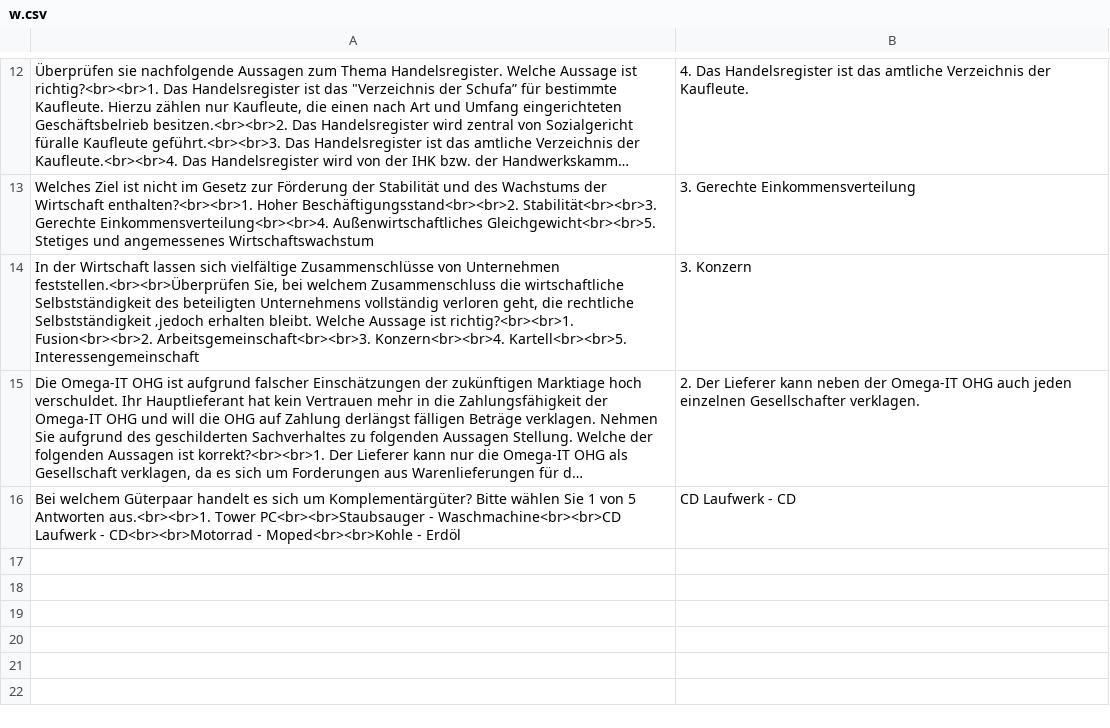
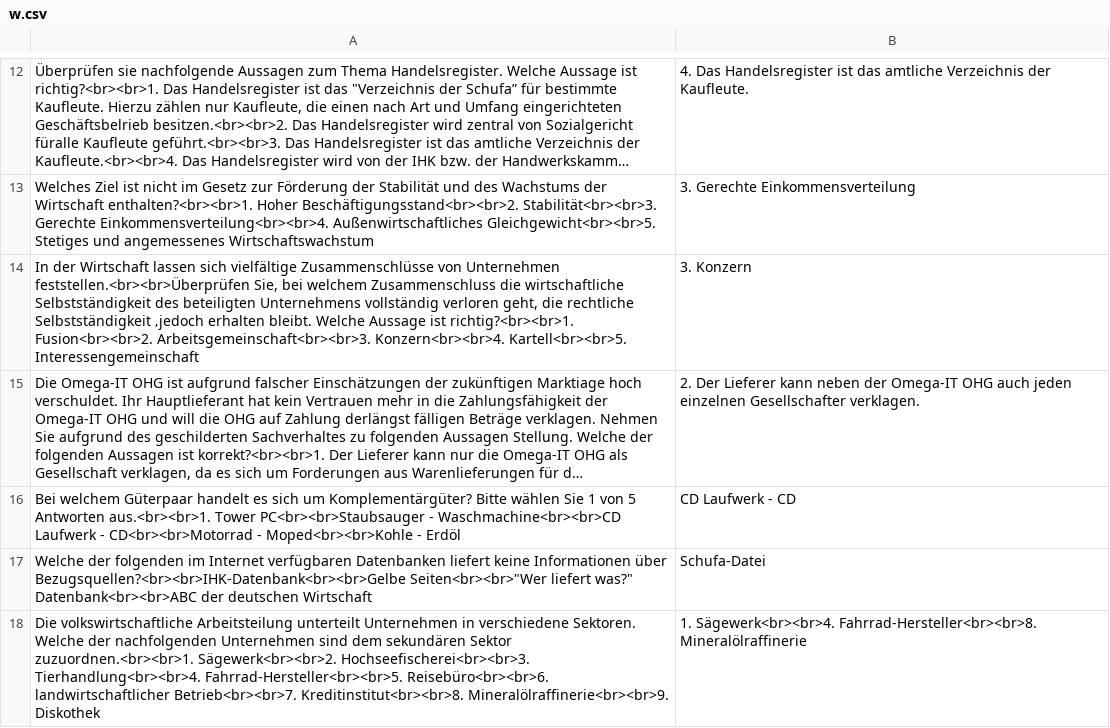
Before and after one commit to wbs-mw/anki-fi, a CSV file: csv/w.csv, drawn as a sheet; only a part is shown, gaps mark what is left out; long unchanged cells end in …; the diff names each change by its address in the sheet, - before the commit and + after, or states it on an @@ line.

Commit message:
Update w.csv

```diff
--- a/csv/w.csv
+++ b/csv/w.csv
+row 17: Welche der folgenden im Internet verfügbaren Datenbanken liefert keine Informationen über Bezugsquellen?<br><br>IHK-Datenbank<br><br>Gelbe Seiten<br><br>"Wer liefert was?" Datenbank<br><br>ABC der deutschen Wirtschaft | Schufa-Datei
+row 18: Die volkswirtschaftliche Arbeitsteilung unterteilt Unternehmen in verschiedene Sektoren. Welche der nachfolgenden Unternehmen sind dem sekundären Sektor zuzuordnen.<br><br>1. Sägewerk<br><br>2. Hochseefischerei<br><br>3. Tierhandlung<br><br>4. Fahrrad-Hersteller<br><br>5. Reisebüro<br><br>6. landwirtschaftlicher Betrieb<br><br>7. Kreditinstitut<br><br>8. Mineralölraffinerie<br><br>9. Diskothek | 1. Sägewerk<br><br>4. Fahrrad-Hersteller<br><br>8. Mineralölraffinerie
```
